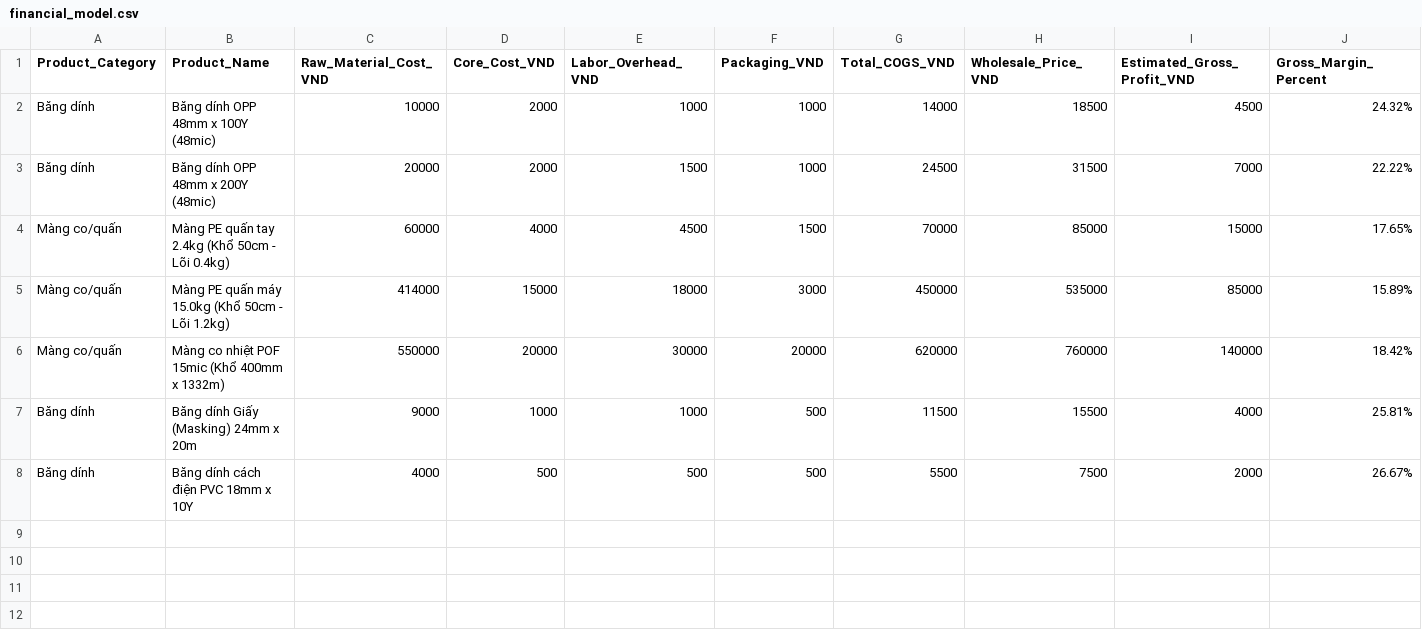
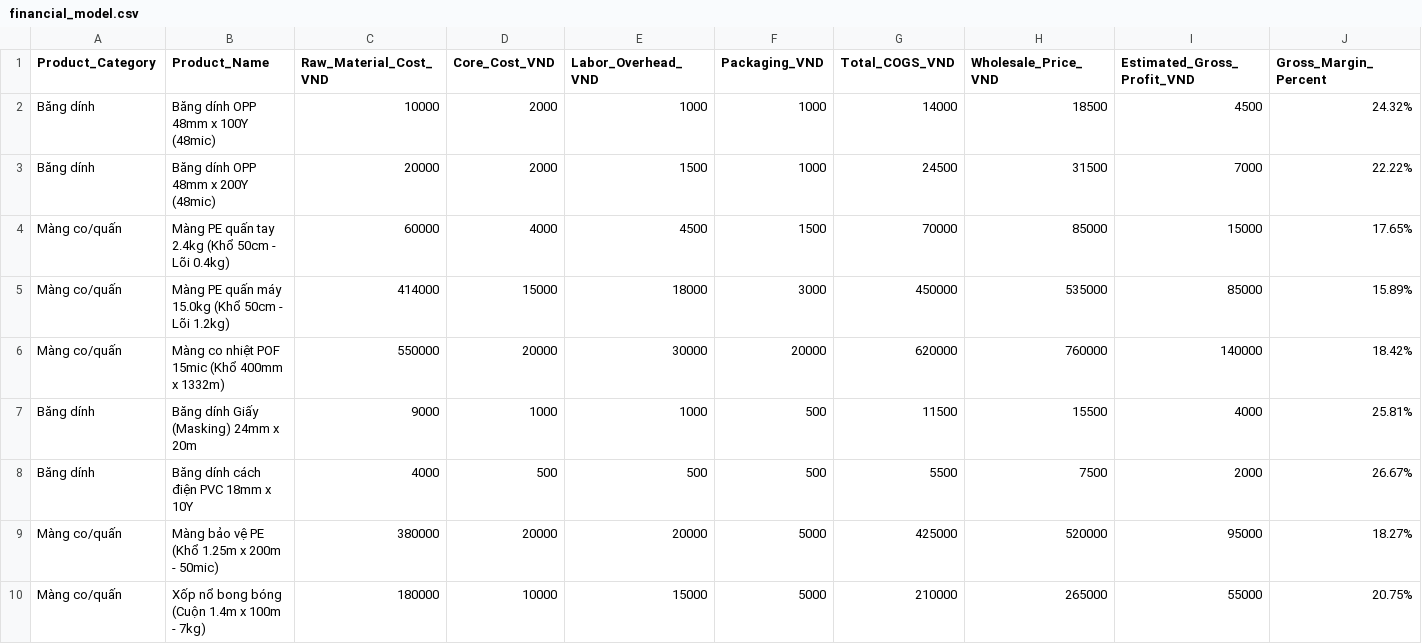
Before and after one commit to trminhcuongvn-art/tape-rd, a CSV file: sourcing_costing/financial_model.csv, drawn as a sheet; the diff names each change by its address in the sheet, - before the commit and + after, or states it on an @@ line.

Commit message:
Upload R&D Tape & Shrink Wrap: financial_model.csv

```diff
--- a/sourcing_costing/financial_model.csv
+++ b/sourcing_costing/financial_model.csv
+row 9: Màng co/quấn | Màng bảo vệ PE (Khổ 1.25m x 200m - 50mic) | 380000 | 20000 | 20000 | 5000 | 425000 | 520000 | 95000 | 18.27%
+row 10: Màng co/quấn | Xốp nổ bong bóng (Cuộn 1.4m x 100m - 7kg) | 180000 | 10000 | 15000 | 5000 | 210000 | 265000 | 55000 | 20.75%
```
